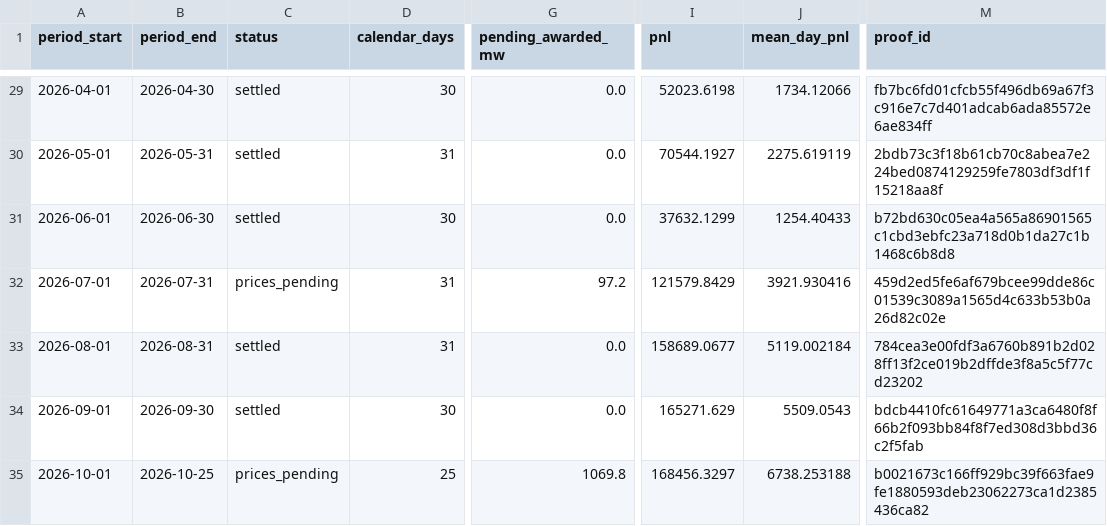
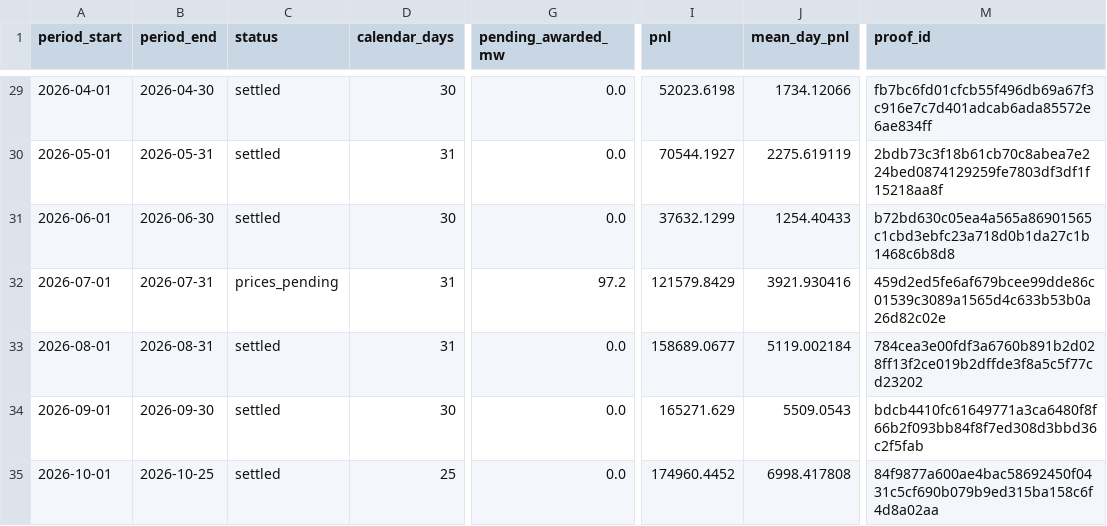
Before and after one commit to jameskim247/ptp-track-record, a CSV file: data/pairs-100/monthly.csv, drawn as a sheet; only a part is shown, gaps mark what is left out; the diff names each change by its address in the sheet, - before the commit and + after, or states it on an @@ line.

```diff
--- a/data/pairs-100/monthly.csv
+++ b/data/pairs-100/monthly.csv
-C35 (status): prices_pending
+C35 (status): settled
-G35 (pending_awarded_mw): 1069.8
+G35 (pending_awarded_mw): 0.0
-I35 (pnl): 168456.3297
+I35 (pnl): 174960.4452
-J35 (mean_day_pnl): 6738.253188
+J35 (mean_day_pnl): 6998.417808
-M35 (proof_id): b0021673c166ff929bc39f663fae9fe1880593deb23062273ca1d2385436ca82
+M35 (proof_id): 84f9877a600ae4bac58692450f0431c5cf690b079b9ed315ba158c6f4d8a02aa
```
Also changed, not shown: data/pairs-100/daily.csv, data/pairs-100/weekly.csv, 12 other files.
